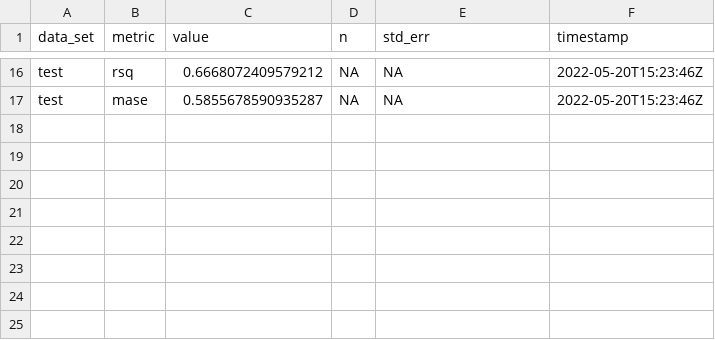
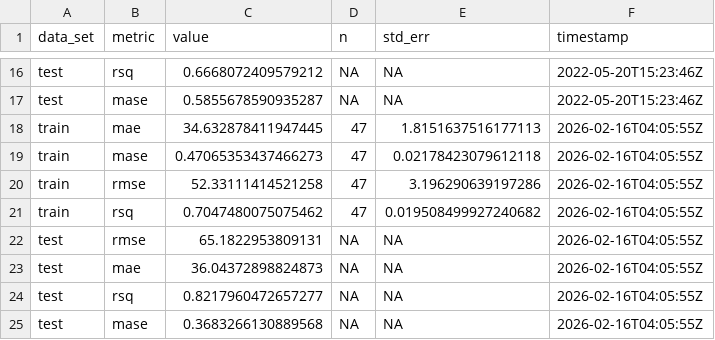
Before and after one commit to taylordunn/hfx-bike-ridership, a CSV file: model/tune/xgb-metrics.csv, drawn as a sheet; only a part is shown, gaps mark what is left out.

Commit message:
many updates to get this working in 2026: R package versions, xgboost object compatability, new gcloud authentication, manual model fitting, new tuned model, data filtering for specific sites

```diff
--- a/model/tune/xgb-metrics.csv
+++ b/model/tune/xgb-metrics.csv
@@ -17 +17,9 @@ test,rsq,0.6668072409579212,NA,NA,2022-05-20T15:23:46Z
 test,mase,0.5855678590935287,NA,NA,2022-05-20T15:23:46Z
+train,mae,34.632878411947445,47,1.8151637516177113,2026-02-16T04:05:55Z
+train,mase,0.47065353437466273,47,0.02178423079612118,2026-02-16T04:05:55Z
+train,rmse,52.33111414521258,47,3.196290639197286,2026-02-16T04:05:55Z
+train,rsq,0.7047480075075462,47,0.019508499927240682,2026-02-16T04:05:55Z
+test,rmse,65.1822953809131,NA,NA,2026-02-16T04:05:55Z
+test,mae,36.04372898824873,NA,NA,2026-02-16T04:05:55Z
+test,rsq,0.8217960472657277,NA,NA,2026-02-16T04:05:55Z
+test,mase,0.3683266130889568,NA,NA,2026-02-16T04:05:55Z
```
Also changed, not shown: model/tune/splits-resamples.csv, 10 other files.
